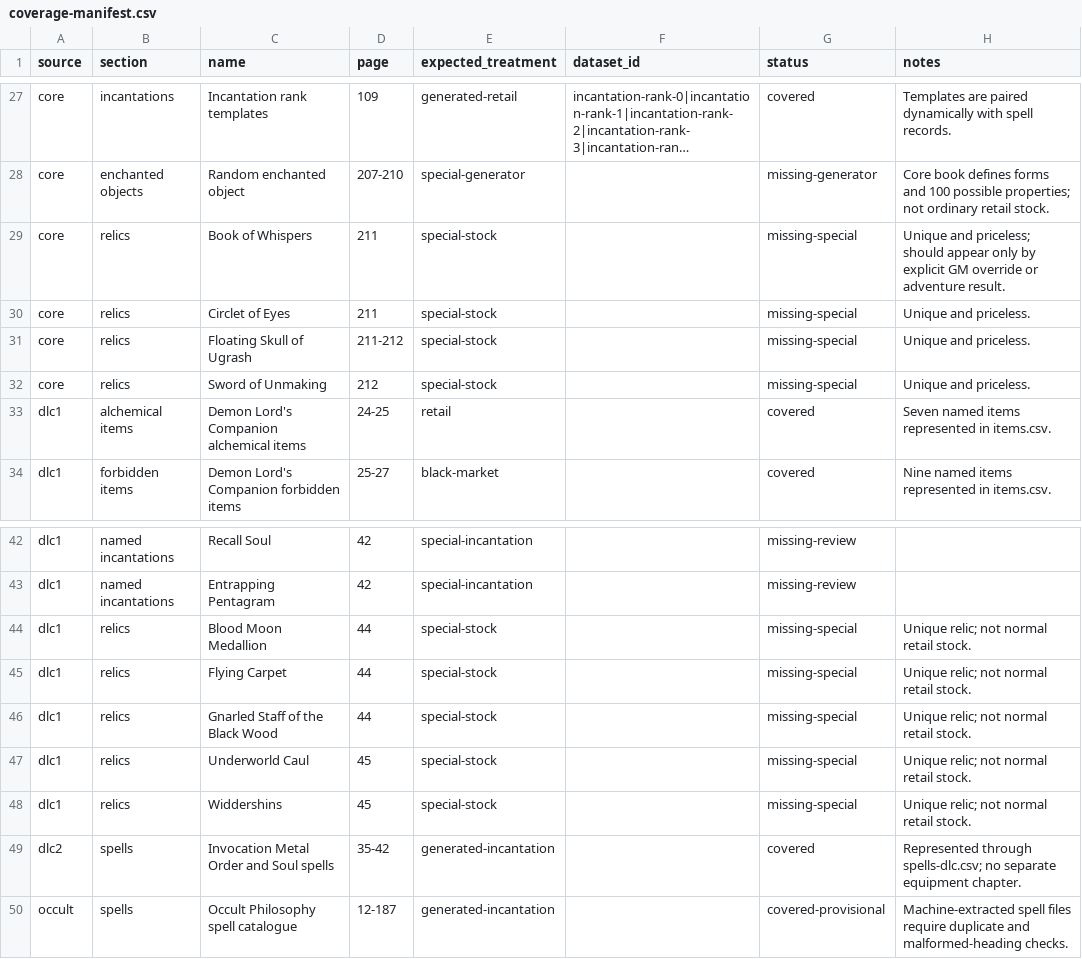
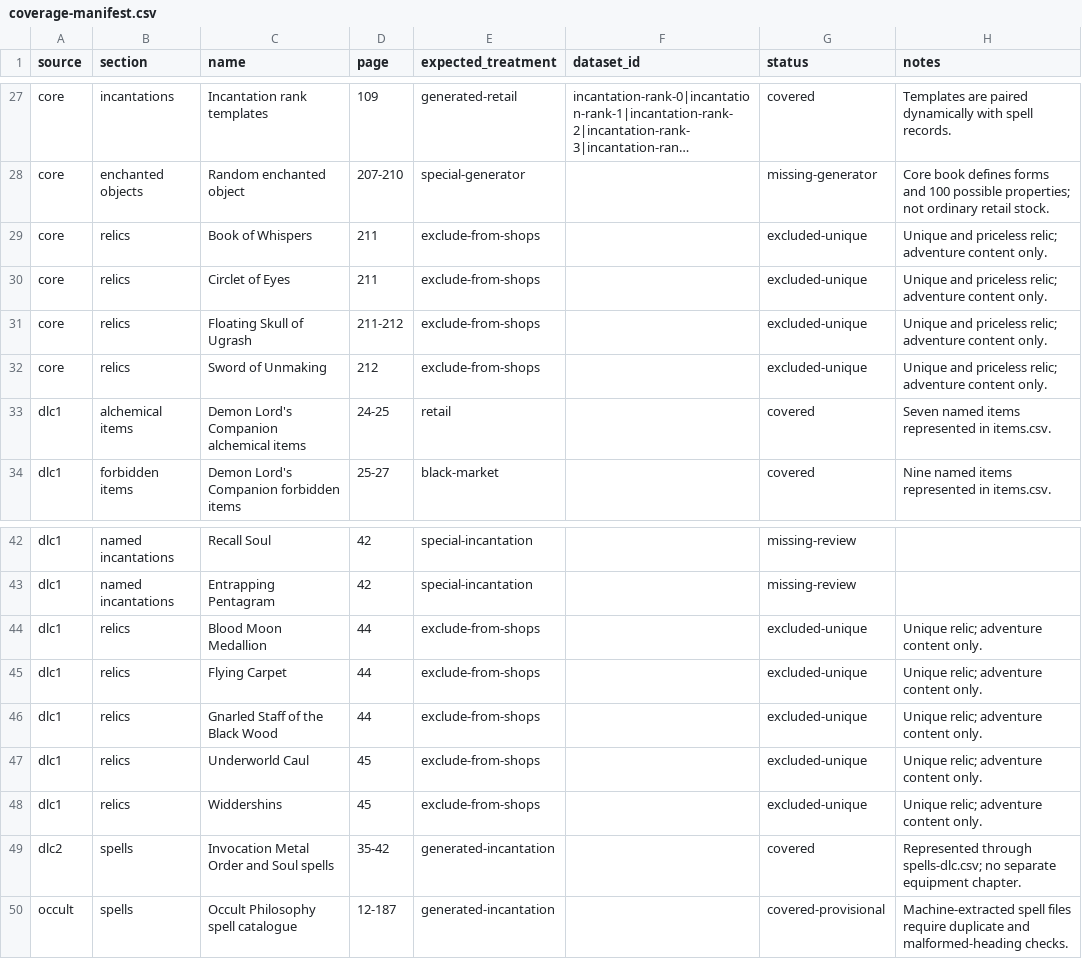
Before and after one commit to kernelcustard/sotdl-reference, a CSV file: research/shop-generator/coverage-manifest.csv, drawn as a sheet; only a part is shown, gaps mark what is left out; long unchanged cells end in …; the diff names each change by its address in the sheet, - before the commit and + after, or states it on an @@ line.

Commit message:
Exclude relics from shop stock

```diff
--- a/research/shop-generator/coverage-manifest.csv
+++ b/research/shop-generator/coverage-manifest.csv
-E29:E32 (expected_treatment): special-stock
+E29:E32 (expected_treatment): exclude-from-shops
-G29:G32 (status): missing-special
+G29:G32 (status): excluded-unique
-H29 (notes): Unique and priceless; should appear only by explicit GM override or adventure result.
+H29 (notes): Unique and priceless relic; adventure content only.
-H30:H32 (notes): Unique and priceless.
+H30:H32 (notes): Unique and priceless relic; adventure content only.
-E44:E48 (expected_treatment): special-stock
+E44:E48 (expected_treatment): exclude-from-shops
-G44:G48 (status): missing-special
+G44:G48 (status): excluded-unique
-H44:H48 (notes): Unique relic; not normal retail stock.
+H44:H48 (notes): Unique relic; adventure content only.
```
